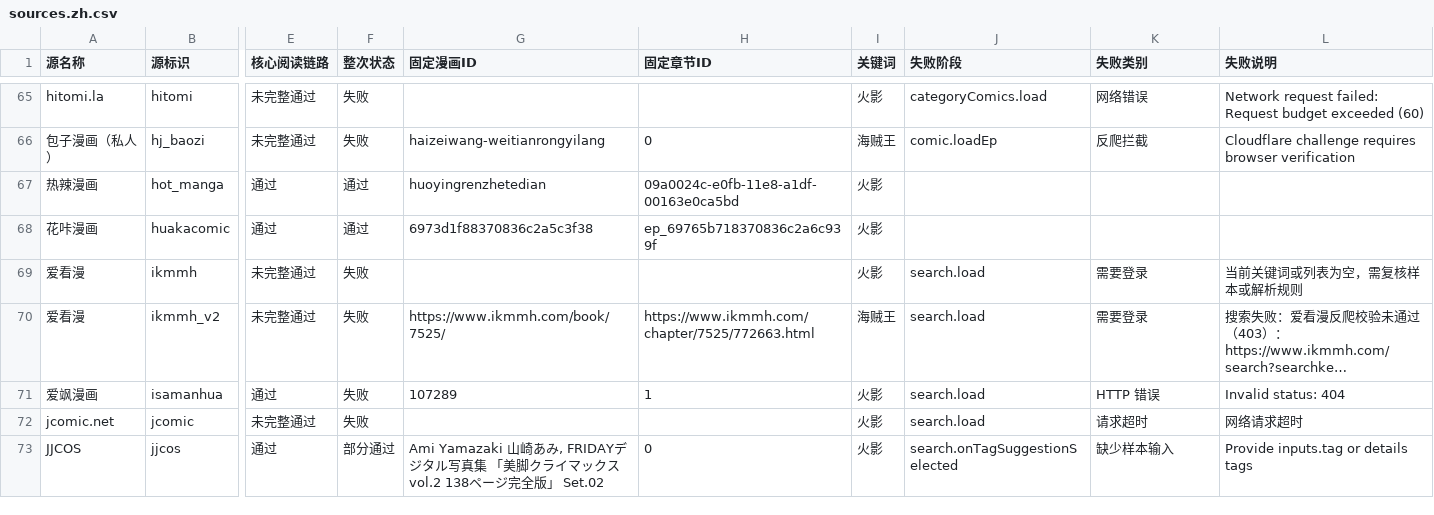
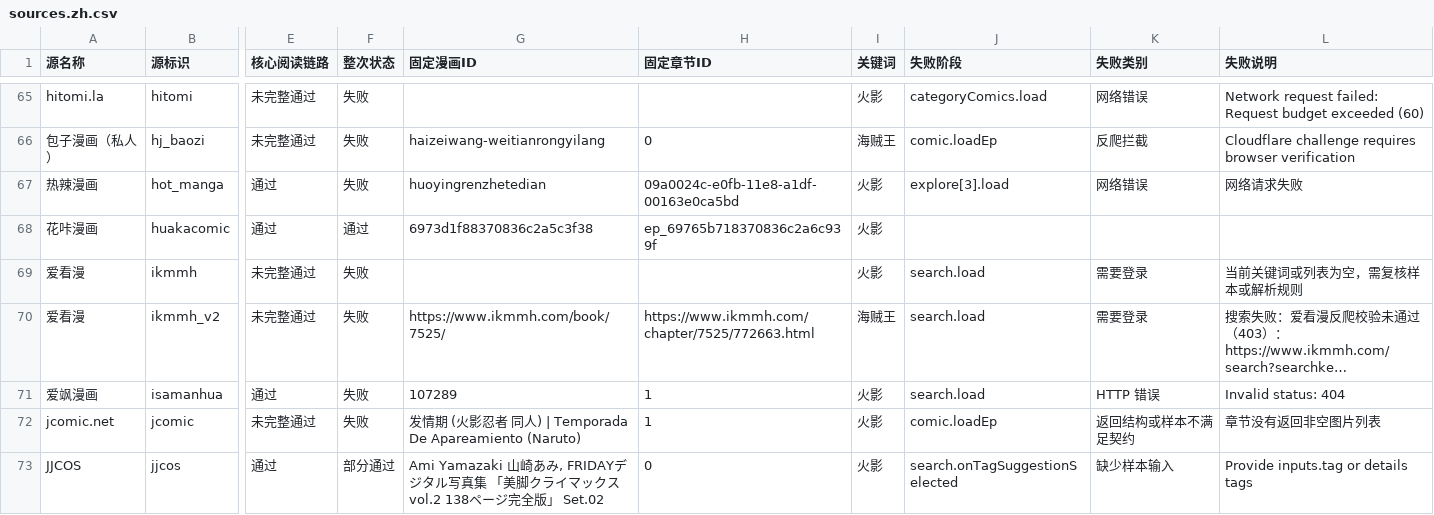
Before and after one commit to laincat/vensrc, a CSV file: data/sources.zh.csv, drawn as a sheet; only a part is shown, gaps mark what is left out; long unchanged cells end in …; the diff covers the shown part only; the diff names each change by its address in the sheet, - before the commit and + after, or states it on an @@ line.

```diff
--- a/data/sources.zh.csv
+++ b/data/sources.zh.csv
-F67 (整次状态): 通过
+F67 (整次状态): 失败
-J67 (失败阶段): (empty)
+J67 (失败阶段): explore[3].load
-K67 (失败类别): (empty)
+K67 (失败类别): 网络错误
-L67 (失败说明): (empty)
+L67 (失败说明): 网络请求失败
-G72 (固定漫画ID): (empty)
+G72 (固定漫画ID): 发情期 (火影忍者 同人) | Temporada De Apareamiento (Naruto)
-H72 (固定章节ID): (empty)
+H72 (固定章节ID): 1
-J72 (失败阶段): search.load
+J72 (失败阶段): comic.loadEp
-K72 (失败类别): 请求超时
+K72 (失败类别): 返回结构或样本不满足契约
-L72 (失败说明): 网络请求超时
+L72 (失败说明): 章节没有返回非空图片列表
```
Also changed, not shown: 36 edited cells elsewhere in this file, data/client-compatibility.zh.csv, 13 other files.
